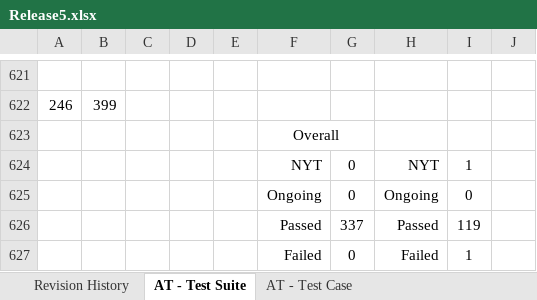
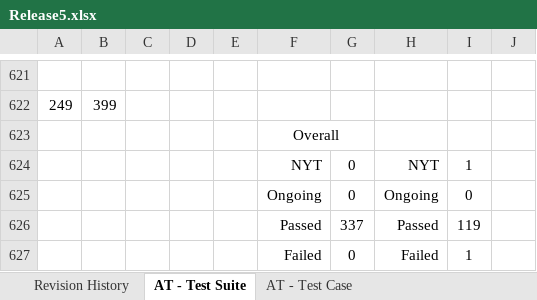
Before and after one commit to lvgalvez/MeralcoOnline, an Excel workbook: Config/Release5.xlsx, sheet AT - Test Suite, drawn as a sheet; only a part is shown, gaps mark what is left out; values as stored, in another font and other column widths than the file's, no borders; conditional formats not drawn; the diff covers the shown part only; the diff names each change by its address in the sheet, - before the commit and + after, or states it on an @@ line.

```diff
--- a/Config/Release5.xlsx (sheet AT - Test Suite)
+++ b/Config/Release5.xlsx (sheet AT - Test Suite)
-A622: 246
+A622: 249
```
Also changed, not shown: 3 added rows and 216 hidden or unhidden rows elsewhere in this sheet, sheet AT - Test Case, 7 other files.
